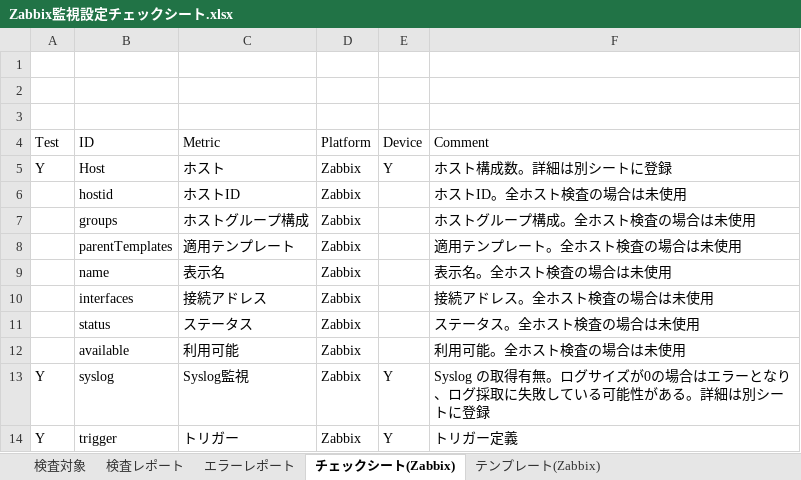
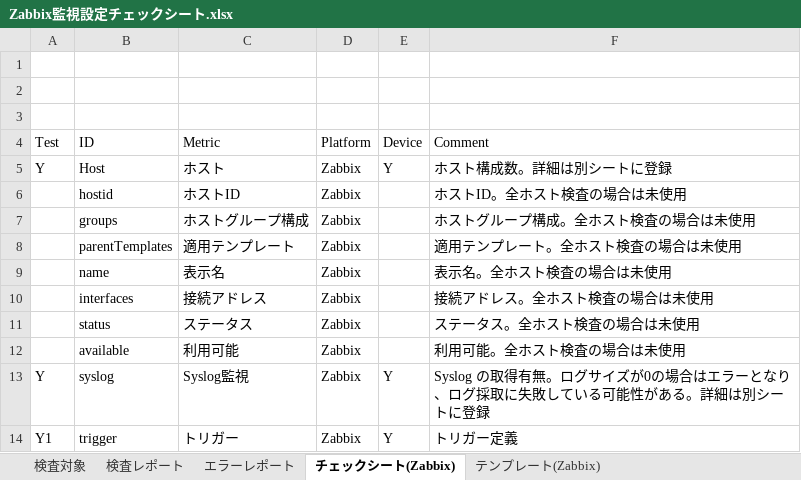
Before and after one commit to frsw3nr/gradle-server-acceptance, an Excel workbook: template/Zabbix/Zabbix監視設定チェックシート.xlsx, sheet チェックシート(Zabbix), drawn as a sheet; values as stored, in another font and other column widths than the file's, no borders; the diff names each change by its address in the sheet, - before the commit and + after, or states it on an @@ line.

```diff
--- a/template/Zabbix/Zabbix監視設定チェックシート.xlsx (sheet チェックシート(Zabbix))
+++ b/template/Zabbix/Zabbix監視設定チェックシート.xlsx (sheet チェックシート(Zabbix))
-A14 (Test): Y
+A14 (Test): Y1
```
Also changed, not shown: サーバチェックシート.xlsx, 23 other files.
